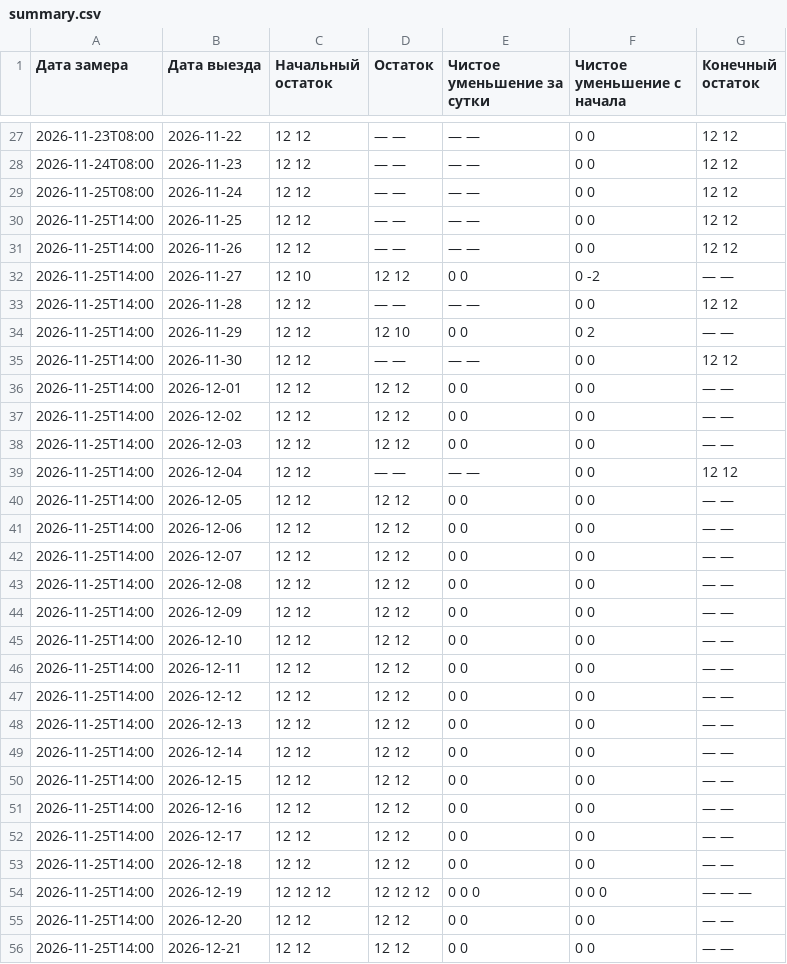
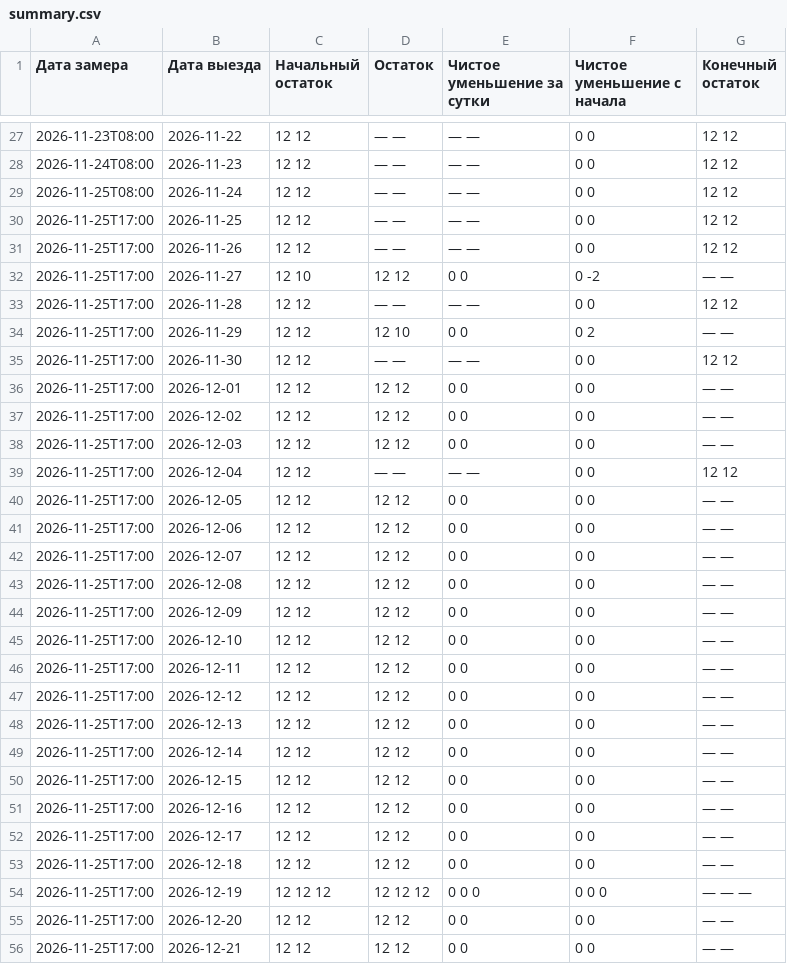
Before and after one commit to AntonioSkin/tripster-visitors-monitor, a CSV file: data/calendar_history/51192/summary.csv, drawn as a sheet; only a part is shown, gaps mark what is left out; the diff covers the shown part only.

```diff
--- a/data/calendar_history/51192/summary.csv
+++ b/data/calendar_history/51192/summary.csv
@@ -29,28 +29,28 @@
 2026-11-25T08:00,2026-11-24,12 12,— —,— —,0 0,12 12
-2026-11-25T14:00,2026-11-25,12 12,— —,— —,0 0,12 12
-2026-11-25T14:00,2026-11-26,12 12,— —,— —,0 0,12 12
-2026-11-25T14:00,2026-11-27,12 10,12 12,0 0,0 -2,— —
-2026-11-25T14:00,2026-11-28,12 12,— —,— —,0 0,12 12
-2026-11-25T14:00,2026-11-29,12 12,12 10,0 0,0 2,— —
-2026-11-25T14:00,2026-11-30,12 12,— —,— —,0 0,12 12
-2026-11-25T14:00,2026-12-01,12 12,12 12,0 0,0 0,— —
-2026-11-25T14:00,2026-12-02,12 12,12 12,0 0,0 0,— —
-2026-11-25T14:00,2026-12-03,12 12,12 12,0 0,0 0,— —
-2026-11-25T14:00,2026-12-04,12 12,— —,— —,0 0,12 12
-2026-11-25T14:00,2026-12-05,12 12,12 12,0 0,0 0,— —
-2026-11-25T14:00,2026-12-06,12 12,12 12,0 0,0 0,— —
-2026-11-25T14:00,2026-12-07,12 12,12 12,0 0,0 0,— —
-2026-11-25T14:00,2026-12-08,12 12,12 12,0 0,0 0,— —
-2026-11-25T14:00,2026-12-09,12 12,12 12,0 0,0 0,— —
-2026-11-25T14:00,2026-12-10,12 12,12 12,0 0,0 0,— —
-2026-11-25T14:00,2026-12-11,12 12,12 12,0 0,0 0,— —
-2026-11-25T14:00,2026-12-12,12 12,12 12,0 0,0 0,— —
-2026-11-25T14:00,2026-12-13,12 12,12 12,0 0,0 0,— —
-2026-11-25T14:00,2026-12-14,12 12,12 12,0 0,0 0,— —
-2026-11-25T14:00,2026-12-15,12 12,12 12,0 0,0 0,— —
-2026-11-25T14:00,2026-12-16,12 12,12 12,0 0,0 0,— —
-2026-11-25T14:00,2026-12-17,12 12,12 12,0 0,0 0,— —
-2026-11-25T14:00,2026-12-18,12 12,12 12,0 0,0 0,— —
-2026-11-25T14:00,2026-12-19,12 12 12,12 12 12,0 0 0,0 0 0,— — —
-2026-11-25T14:00,2026-12-20,12 12,12 12,0 0,0 0,— —
-2026-11-25T14:00,2026-12-21,12 12,12 12,0 0,0 0,— —
+2026-11-25T17:00,2026-11-25,12 12,— —,— —,0 0,12 12
+2026-11-25T17:00,2026-11-26,12 12,— —,— —,0 0,12 12
+2026-11-25T17:00,2026-11-27,12 10,12 12,0 0,0 -2,— —
+2026-11-25T17:00,2026-11-28,12 12,— —,— —,0 0,12 12
+2026-11-25T17:00,2026-11-29,12 12,12 10,0 0,0 2,— —
+2026-11-25T17:00,2026-11-30,12 12,— —,— —,0 0,12 12
+2026-11-25T17:00,2026-12-01,12 12,12 12,0 0,0 0,— —
+2026-11-25T17:00,2026-12-02,12 12,12 12,0 0,0 0,— —
+2026-11-25T17:00,2026-12-03,12 12,12 12,0 0,0 0,— —
+2026-11-25T17:00,2026-12-04,12 12,— —,— —,0 0,12 12
+2026-11-25T17:00,2026-12-05,12 12,12 12,0 0,0 0,— —
+2026-11-25T17:00,2026-12-06,12 12,12 12,0 0,0 0,— —
+2026-11-25T17:00,2026-12-07,12 12,12 12,0 0,0 0,— —
+2026-11-25T17:00,2026-12-08,12 12,12 12,0 0,0 0,— —
+2026-11-25T17:00,2026-12-09,12 12,12 12,0 0,0 0,— —
+2026-11-25T17:00,2026-12-10,12 12,12 12,0 0,0 0,— —
+2026-11-25T17:00,2026-12-11,12 12,12 12,0 0,0 0,— —
+2026-11-25T17:00,2026-12-12,12 12,12 12,0 0,0 0,— —
+2026-11-25T17:00,2026-12-13,12 12,12 12,0 0,0 0,— —
+2026-11-25T17:00,2026-12-14,12 12,12 12,0 0,0 0,— —
+2026-11-25T17:00,2026-12-15,12 12,12 12,0 0,0 0,— —
+2026-11-25T17:00,2026-12-16,12 12,12 12,0 0,0 0,— —
+2026-11-25T17:00,2026-12-17,12 12,12 12,0 0,0 0,— —
+2026-11-25T17:00,2026-12-18,12 12,12 12,0 0,0 0,— —
+2026-11-25T17:00,2026-12-19,12 12 12,12 12 12,0 0 0,0 0 0,— — —
+2026-11-25T17:00,2026-12-20,12 12,12 12,0 0,0 0,— —
+2026-11-25T17:00,2026-12-21,12 12,12 12,0 0,0 0,— —
```
Also changed, not shown: 152 edited cells elsewhere in this file, data/calendar_history/53900/summary.csv, data/calendar_history/96862/summary.csv, 22 other files.
